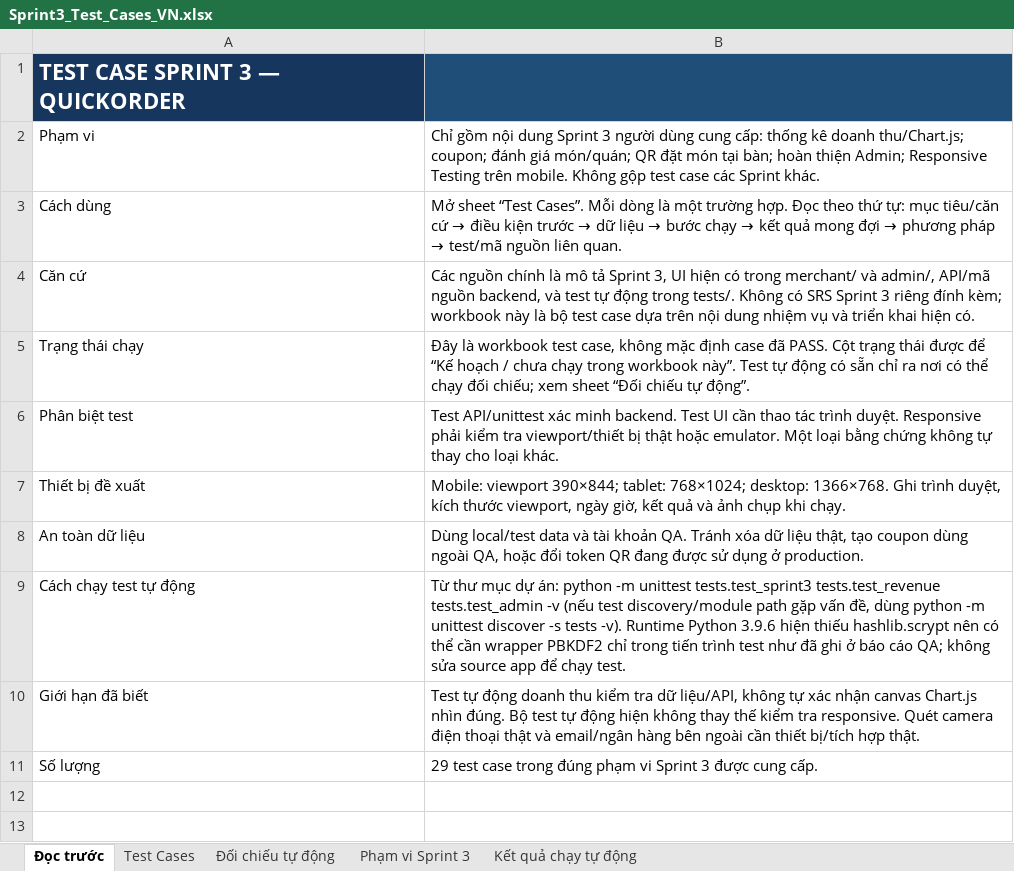
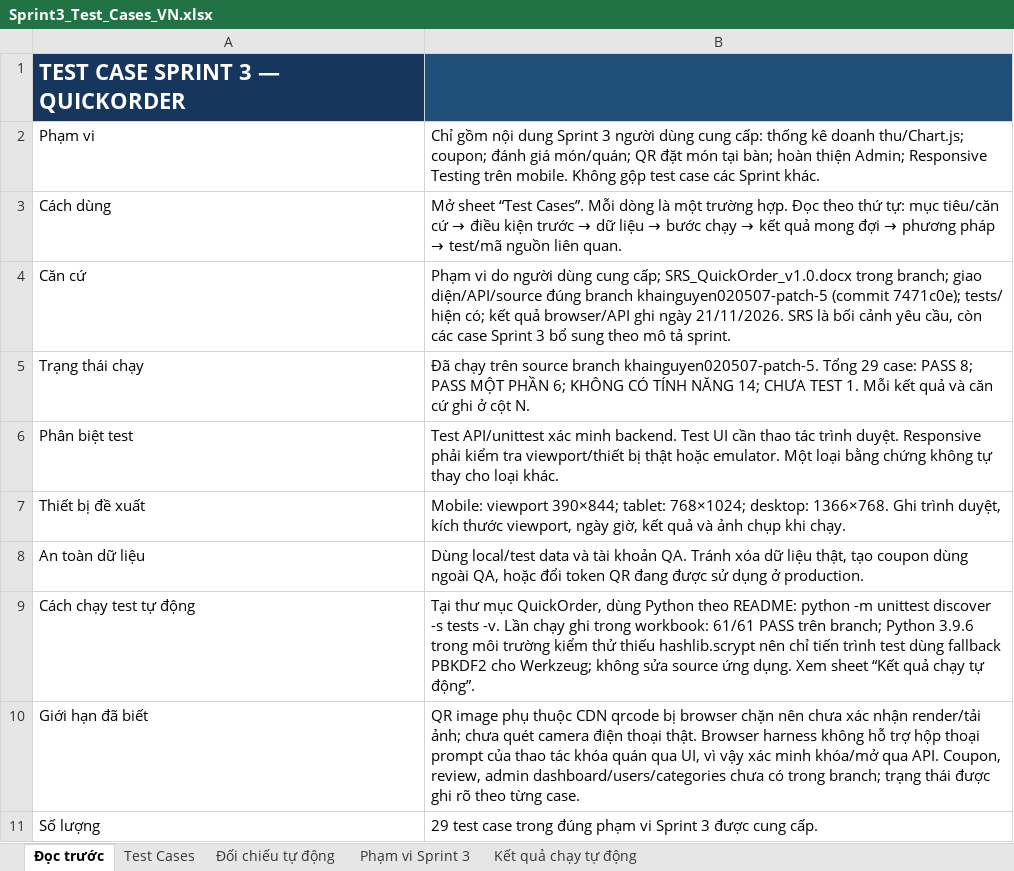
Before and after one commit to Caykhongg/CNPM-TULO, an Excel workbook: Sprint3_Test_Cases_VN.xlsx, sheet Đọc trước, drawn as a sheet; values as stored, in another font and other column widths than the file's, no borders; the diff names each change by its address in the sheet, - before the commit and + after, or states it on an @@ line.

```diff
--- a/Sprint3_Test_Cases_VN.xlsx (sheet Đọc trước)
+++ b/Sprint3_Test_Cases_VN.xlsx (sheet Đọc trước)
-B4: Các nguồn chính là mô tả Sprint 3, UI hiện có trong merchant/ và admin/, API/mã nguồn backend, và test tự động trong tests/. Không có SRS Sprint 3 riêng đính kèm; workbook này là bộ test case dựa trên nội dung nhiệm vụ và triển khai hiện có.
+B4: Phạm vi do người dùng cung cấp; SRS_QuickOrder_v1.0.docx trong branch; giao diện/API/source đúng branch khainguyen020507-patch-5 (commit 7471c0e); tests/ hiện có; kết quả browser/API ghi ngày 21/11/2026. SRS là bối cảnh yêu cầu, còn các case Sprint 3 bổ sung theo mô tả sprint.
-B5: Đây là workbook test case, không mặc định case đã PASS. Cột trạng thái được để “Kế hoạch / chưa chạy trong workbook này”. Test tự động có sẵn chỉ ra nơi có thể chạy đối chiếu; xem sheet “Đối chiếu tự động”.
+B5: Đã chạy trên source branch khainguyen020507-patch-5. Tổng 29 case: PASS 8; PASS MỘT PHẦN 6; KHÔNG CÓ TÍNH NĂNG 14; CHƯA TEST 1. Mỗi kết quả và căn cứ ghi ở cột N.
-B9: Từ thư mục dự án: python -m unittest tests.test_sprint3 tests.test_revenue tests.test_admin -v (nếu test discovery/module path gặp vấn đề, dùng python -m unittest discover -s tests -v). Runtime Python 3.9.6 hiện thiếu hashlib.scrypt nên có thể cần wrapper PBKDF2 chỉ trong tiến trình test như đã ghi ở báo cáo QA; không sửa source app để chạy test.
+B9: Tại thư mục QuickOrder, dùng Python theo README: python -m unittest discover -s tests -v. Lần chạy ghi trong workbook: 61/61 PASS trên branch; Python 3.9.6 trong môi trường kiểm thử thiếu hashlib.scrypt nên chỉ tiến trình test dùng fallback PBKDF2 cho Werkzeug; không sửa source ứng dụng. Xem sheet “Kết quả chạy tự động”.
-B10: Test tự động doanh thu kiểm tra dữ liệu/API, không tự xác nhận canvas Chart.js nhìn đúng. Bộ test tự động hiện không thay thế kiểm tra responsive. Quét camera điện thoại thật và email/ngân hàng bên ngoài cần thiết bị/tích hợp thật.
+B10: QR image phụ thuộc CDN qrcode bị browser chặn nên chưa xác nhận render/tải ảnh; chưa quét camera điện thoại thật. Browser harness không hỗ trợ hộp thoại prompt của thao tác khóa quán qua UI, vì vậy xác minh khóa/mở qua API. Coupon, review, admin dashboard/users/categories chưa có trong branch; trạng thái được ghi rõ theo từng case.
```
Also changed, not shown: sheet Test Cases, sheet Kết quả chạy tự động, sheet Đối chiếu tự động, sheet Phạm vi Sprint 3, QuickOrder_Test_spint4.xlsx, 8 other files.
